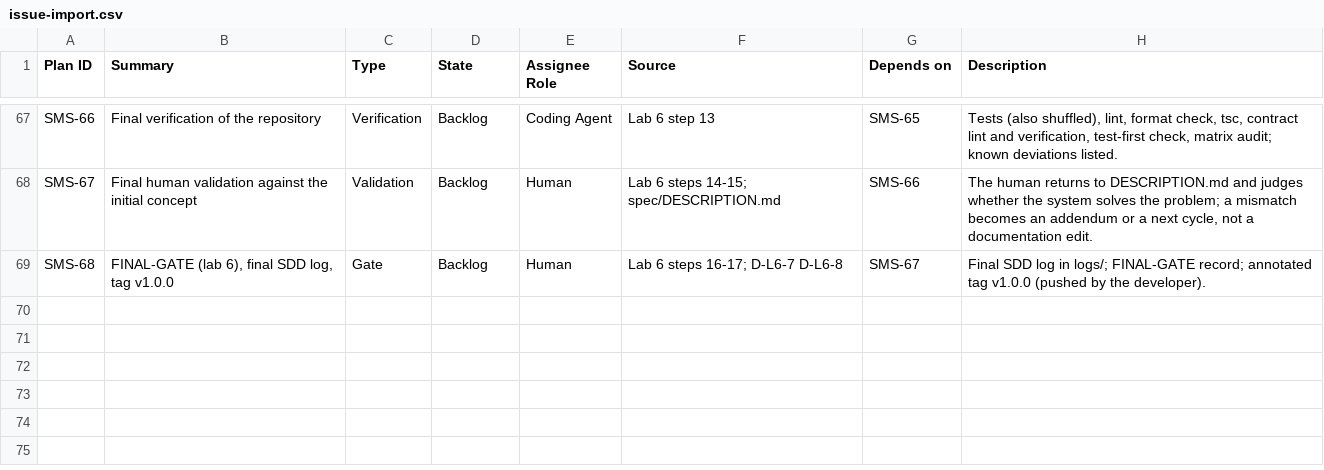
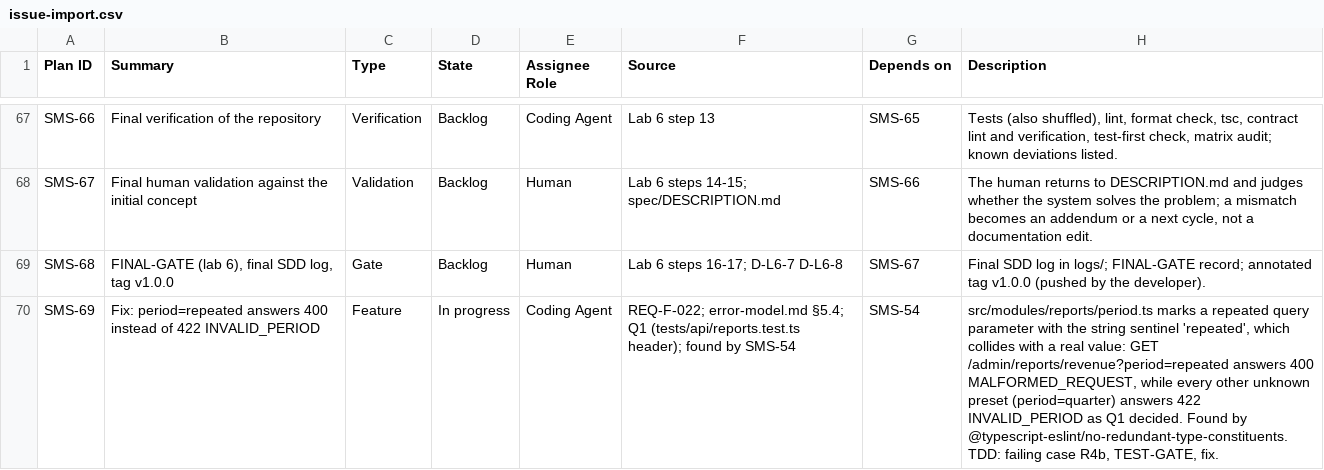
Before and after one commit to setrios/salon-management-system, a CSV file: docs/issue-import.csv, drawn as a sheet; only a part is shown, gaps mark what is left out; the diff names each change by its address in the sheet, - before the commit and + after, or states it on an @@ line.

Commit message:
test: refuse period=repeated as an unknown preset (SMS-69)

```diff
--- a/docs/issue-import.csv
+++ b/docs/issue-import.csv
+row 70: SMS-69 | Fix: period=repeated answers 400 instead of 422 INVALID_PERIOD | Feature | In progress | Coding Agent | REQ-F-022; error-model.md §5.4; Q1 (tests/api/reports.test.ts header); found by SMS-54 | SMS-54 | src/modules/reports/period.ts marks a repeated query parameter with the string sentinel 'repeated', which collides with a real value: GET /admin/reports/revenue?period=repeated answers 400 MALFORMED_REQUEST, while every other unknown preset (period=quarter) answers 422 INVALID_PERIOD as Q1 decided. Found by @typescript-eslint/no-redundant-type-constituents. TDD: failing case R4b, TEST-GATE, fix.
```
Also changed, not shown: 1 other file.
